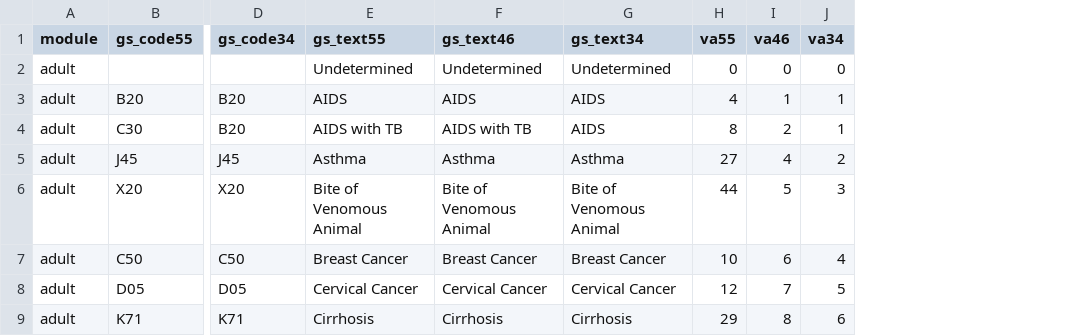
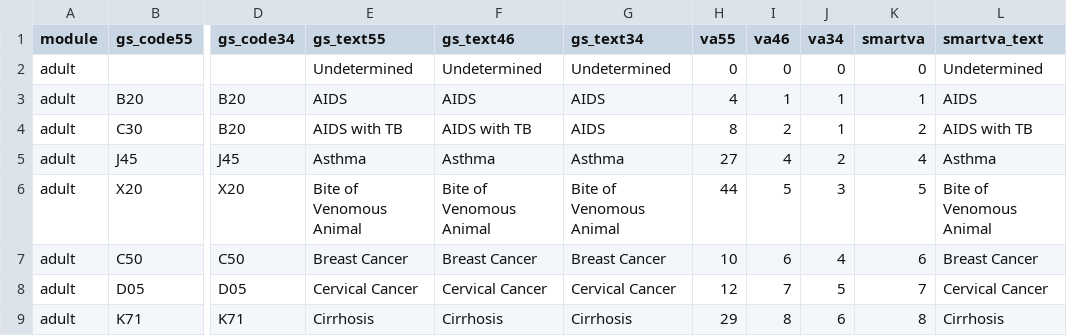
Before and after one commit to rileyhazard/Robustness-of-Tariff-method, a CSV file: codebooks/cause_map.csv, drawn as a sheet; only a part is shown, gaps mark what is left out; the diff names each change by its address in the sheet, - before the commit and + after, or states it on an @@ line.

Commit message:
ENH: Update cause map with columns used in Smartva. These are va46 for adults and va34 for neonates.

```diff
--- a/codebooks/cause_map.csv
+++ b/codebooks/cause_map.csv
+column K (smartva), rows 2-9: 0 | 1 | 2 | 4 | 5 | 6 | 7 | 8
+column L (smartva_text), rows 2-9: Undetermined | AIDS | AIDS with TB | Asthma | Bite of Venomous Animal | Breast Cancer | Cervical Cancer | Cirrhosis
```
